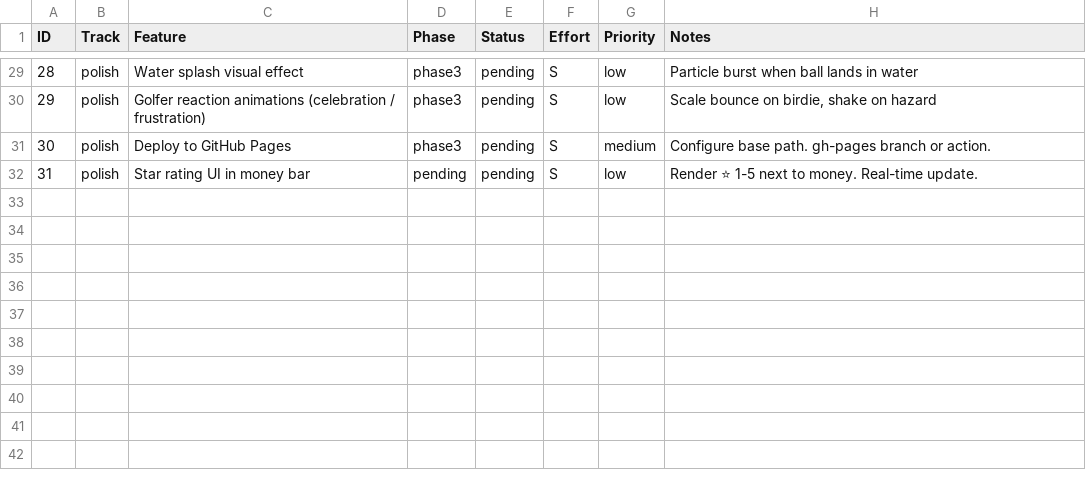
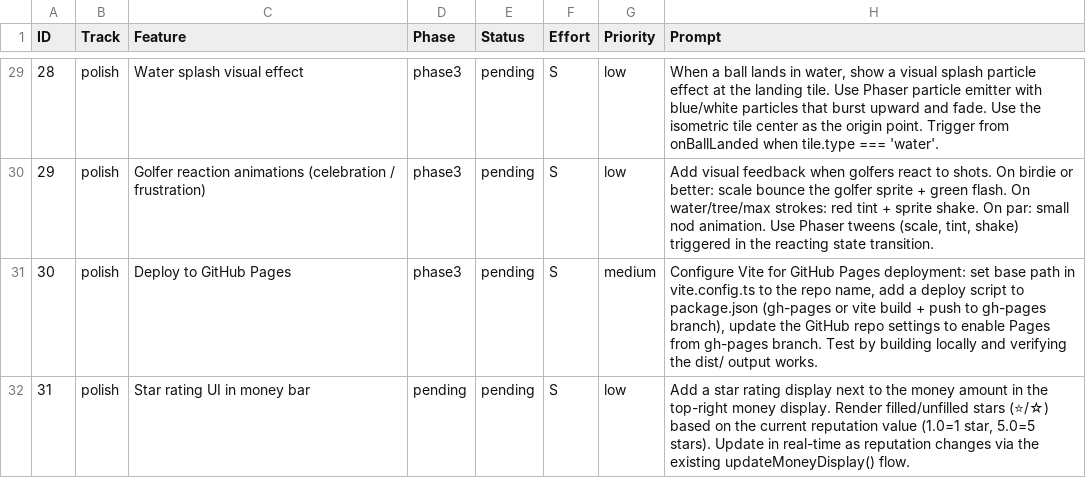
Before and after one commit to cbonoz/simgolf-web, a CSV file: TASK_TRACKING.csv, drawn as a sheet; only a part is shown, gaps mark what is left out; the diff covers the shown part only.

Commit message:
add Prompt column to TASK_TRACKING — each pending task has a ready-to-use agent instruction

```diff
--- a/TASK_TRACKING.csv
+++ b/TASK_TRACKING.csv
@@ -1 +1 @@
-ID,Track,Feature,Phase,Status,Effort,Priority,Notes
+ID,Track,Feature,Phase,Status,Effort,Priority,Prompt
@@ -29,4 +29,4 @@ ID,Track,Feature,Phase,Status,Effort,Priority,Notes
-28,polish,"Water splash visual effect",phase3,pending,S,low,"Particle burst when ball lands in water"
-29,polish,"Golfer reaction animations (celebration / frustration)",phase3,pending,S,low,"Scale bounce on birdie, shake on hazard"
-30,polish,"Deploy to GitHub Pages",phase3,pending,S,medium,"Configure base path. gh-pages branch or action."
-31,polish,"Star rating UI in money bar",pending,pending,S,low,"Render ⭐ 1-5 next to money. Real-time update."
+28,polish,"Water splash visual effect",phase3,pending,S,low,"When a ball lands in water, show a visual splash particle effect at the landing tile. Use Phaser particle emitter with blue/white particles that burst upward and fade. Use the isometric tile center as the origin point. Trigger from onBallLanded when tile.type === 'water'."
+29,polish,"Golfer reaction animations (celebration / frustration)",phase3,pending,S,low,"Add visual feedback when golfers react to shots. On birdie or better: scale bounce the golfer sprite + green flash. On water/tree/max strokes: red tint + sprite shake. On par: small nod animation. Use Phaser tweens (scale, tint, shake) triggered in the reacting state transition."
+30,polish,"Deploy to GitHub Pages",phase3,pending,S,medium,"Configure Vite for GitHub Pages deployment: set base path in vite.config.ts to the repo name, add a deploy script to package.json (gh-pages or vite build + push to gh-pages branch), update the GitHub repo settings to enable Pages from gh-pages branch. Test by building locally and verifying the dist/ output works."
+31,polish,"Star rating UI in money bar",pending,pending,S,low,"Add a star rating display next to the money amount in the top-right money display. Render filled/unfilled stars (⭐/☆) based on the current reputation value (1.0=1 star, 5.0=5 stars). Update in real-time as reputation changes via the existing updateMoneyDisplay() flow."
```
Also changed, not shown: 27 edited cells elsewhere in this file.
